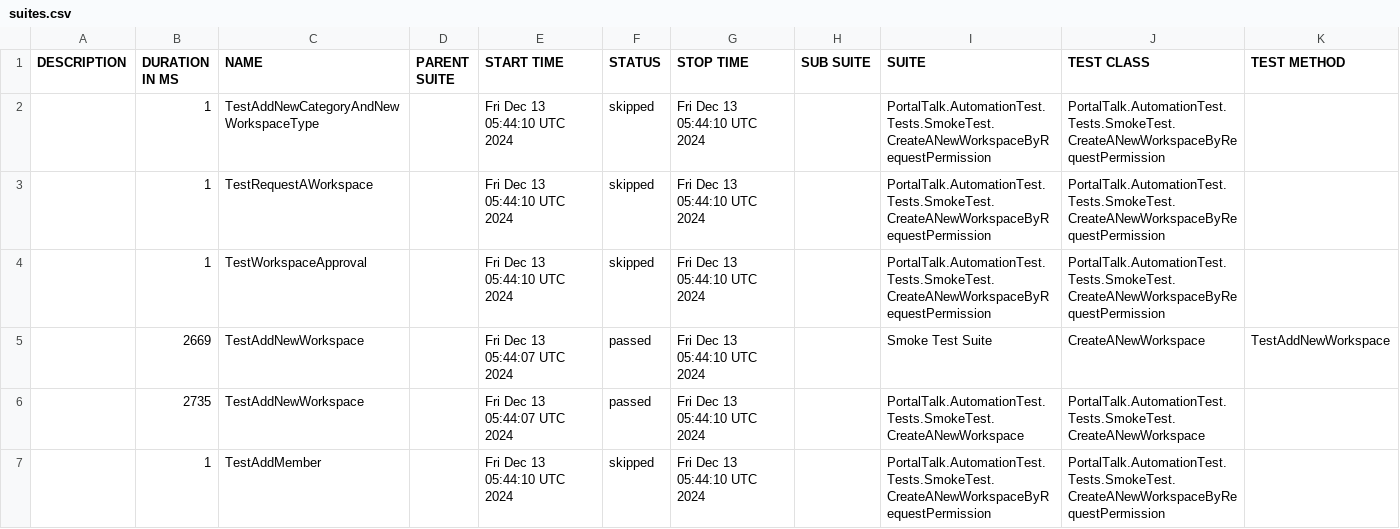
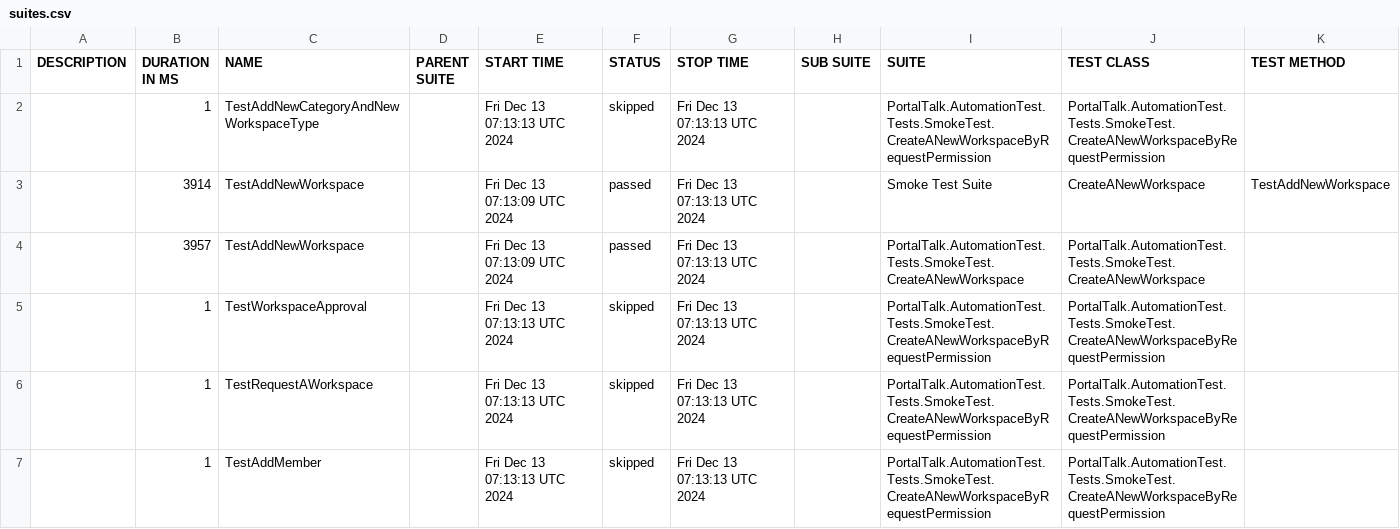
Before and after one commit to phatle1/playwright_nunit, a CSV file: data/suites.csv, drawn as a sheet.

```diff
--- a/data/suites.csv
+++ b/data/suites.csv
@@ -1,7 +1,7 @@
 "DESCRIPTION","DURATION IN MS","NAME","PARENT SUITE","START TIME","STATUS","STOP TIME","SUB SUITE","SUITE","TEST CLASS","TEST METHOD"
-"","1","TestAddNewCategoryAndNewWorkspaceType","","Fri Dec 13 05:44:10 UTC 2024","skipped","Fri Dec 13 05:44:10 UTC 2024","","PortalTalk.AutomationTest.Tests.SmokeTest.CreateANewWorkspaceByRequestPermission","PortalTalk.AutomationTest.Tests.SmokeTest.CreateANewWorkspaceByRequestPermission",""
-"","1","TestRequestAWorkspace","","Fri Dec 13 05:44:10 UTC 2024","skipped","Fri Dec 13 05:44:10 UTC 2024","","PortalTalk.AutomationTest.Tests.SmokeTest.CreateANewWorkspaceByRequestPermission","PortalTalk.AutomationTest.Tests.SmokeTest.CreateANewWorkspaceByRequestPermission",""
-"","1","TestWorkspaceApproval","","Fri Dec 13 05:44:10 UTC 2024","skipped","Fri Dec 13 05:44:10 UTC 2024","","PortalTalk.AutomationTest.Tests.SmokeTest.CreateANewWorkspaceByRequestPermission","PortalTalk.AutomationTest.Tests.SmokeTest.CreateANewWorkspaceByRequestPermission",""
-"","2669","TestAddNewWorkspace","","Fri Dec 13 05:44:07 UTC 2024","passed","Fri Dec 13 05:44:10 UTC 2024","","Smoke Test Suite","CreateANewWorkspace","TestAddNewWorkspace"
-"","2735","TestAddNewWorkspace","","Fri Dec 13 05:44:07 UTC 2024","passed","Fri Dec 13 05:44:10 UTC 2024","","PortalTalk.AutomationTest.Tests.SmokeTest.CreateANewWorkspace","PortalTalk.AutomationTest.Tests.SmokeTest.CreateANewWorkspace",""
-"","1","TestAddMember","","Fri Dec 13 05:44:10 UTC 2024","skipped","Fri Dec 13 05:44:10 UTC 2024","","PortalTalk.AutomationTest.Tests.SmokeTest.CreateANewWorkspaceByRequestPermission","PortalTalk.AutomationTest.Tests.SmokeTest.CreateANewWorkspaceByRequestPermission",""
+"","1","TestAddNewCategoryAndNewWorkspaceType","","Fri Dec 13 07:13:13 UTC 2024","skipped","Fri Dec 13 07:13:13 UTC 2024","","PortalTalk.AutomationTest.Tests.SmokeTest.CreateANewWorkspaceByRequestPermission","PortalTalk.AutomationTest.Tests.SmokeTest.CreateANewWorkspaceByRequestPermission",""
+"","3914","TestAddNewWorkspace","","Fri Dec 13 07:13:09 UTC 2024","passed","Fri Dec 13 07:13:13 UTC 2024","","Smoke Test Suite","CreateANewWorkspace","TestAddNewWorkspace"
+"","3957","TestAddNewWorkspace","","Fri Dec 13 07:13:09 UTC 2024","passed","Fri Dec 13 07:13:13 UTC 2024","","PortalTalk.AutomationTest.Tests.SmokeTest.CreateANewWorkspace","PortalTalk.AutomationTest.Tests.SmokeTest.CreateANewWorkspace",""
+"","1","TestWorkspaceApproval","","Fri Dec 13 07:13:13 UTC 2024","skipped","Fri Dec 13 07:13:13 UTC 2024","","PortalTalk.AutomationTest.Tests.SmokeTest.CreateANewWorkspaceByRequestPermission","PortalTalk.AutomationTest.Tests.SmokeTest.CreateANewWorkspaceByRequestPermission",""
+"","1","TestRequestAWorkspace","","Fri Dec 13 07:13:13 UTC 2024","skipped","Fri Dec 13 07:13:13 UTC 2024","","PortalTalk.AutomationTest.Tests.SmokeTest.CreateANewWorkspaceByRequestPermission","PortalTalk.AutomationTest.Tests.SmokeTest.CreateANewWorkspaceByRequestPermission",""
+"","1","TestAddMember","","Fri Dec 13 07:13:13 UTC 2024","skipped","Fri Dec 13 07:13:13 UTC 2024","","PortalTalk.AutomationTest.Tests.SmokeTest.CreateANewWorkspaceByRequestPermission","PortalTalk.AutomationTest.Tests.SmokeTest.CreateANewWorkspaceByRequestPermission",""
```
Also changed, not shown: 20 other files.
